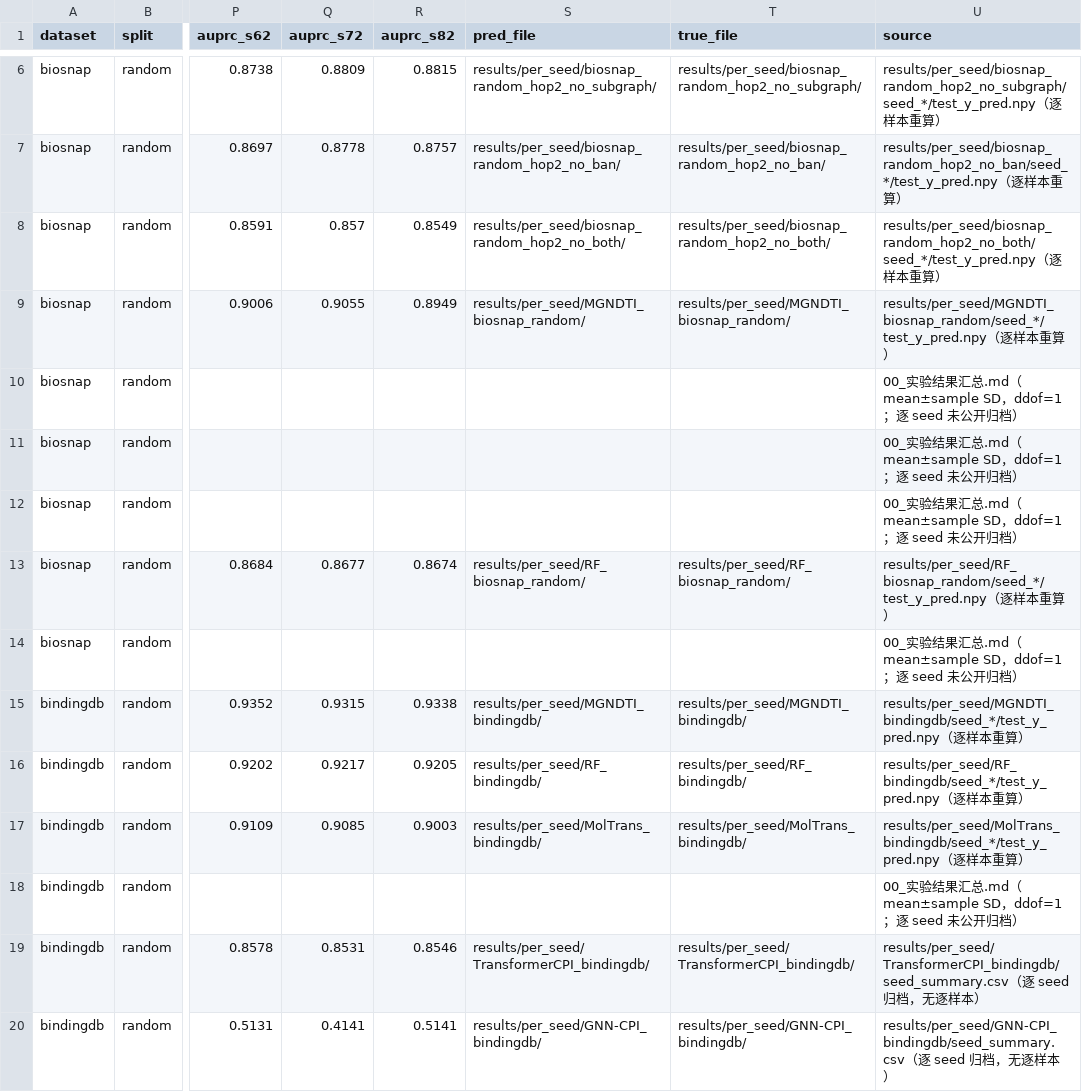
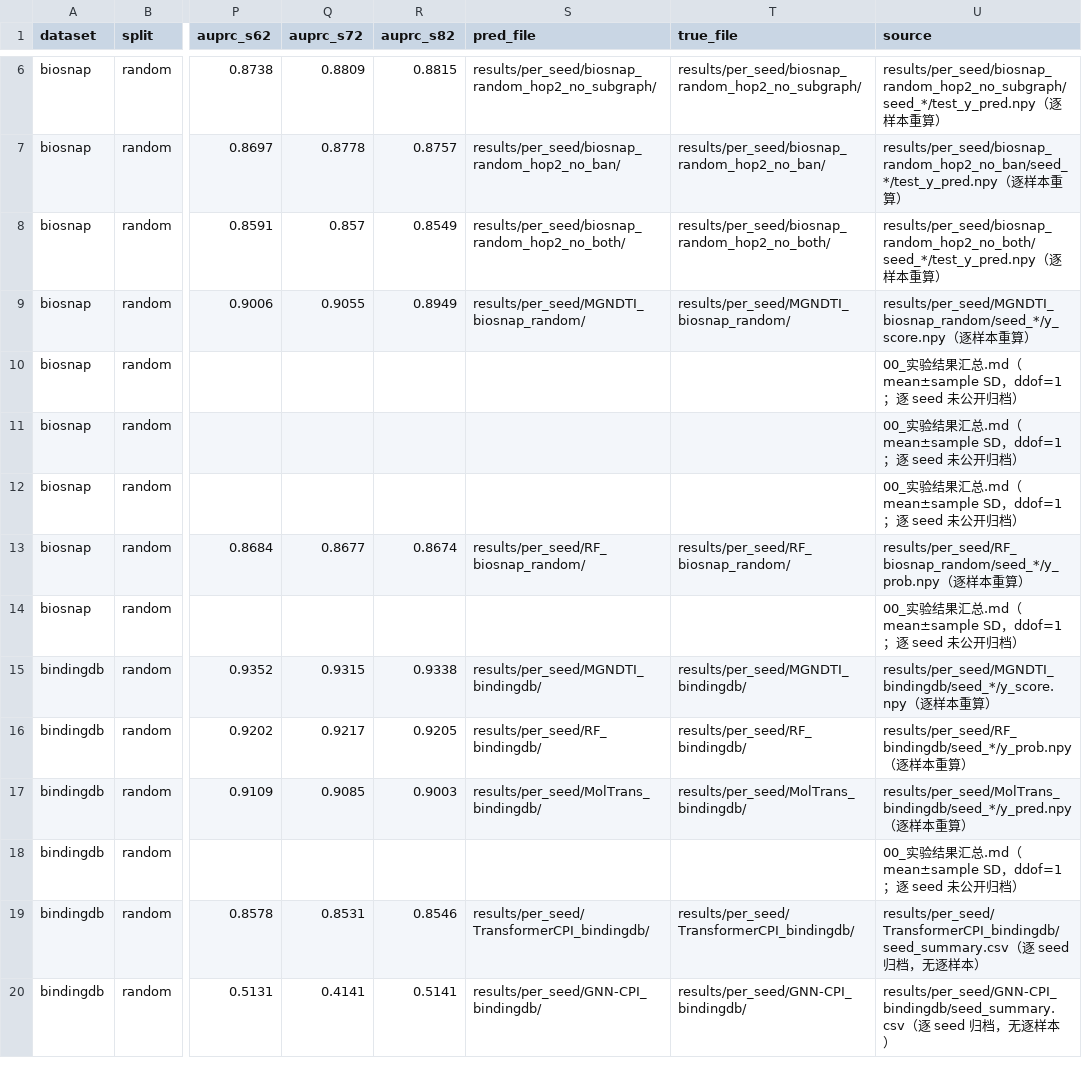
Before and after one commit to BMJ520tc/SGBANDTI, a CSV file: results/results_manifest.csv, drawn as a sheet; only a part is shown, gaps mark what is left out; the diff covers the shown part only; the diff names each change by its address in the sheet, - before the commit and + after, or states it on an @@ line.

```diff
--- a/results/results_manifest.csv
+++ b/results/results_manifest.csv
-U9 (source): results/per_seed/MGNDTI_biosnap_random/seed_*/test_y_pred.npy（逐…
+U9 (source): results/per_seed/MGNDTI_biosnap_random/seed_*/y_score.npy（逐…
-U13 (source): results/per_seed/RF_biosnap_random/seed_*/test_y_pred.npy（逐…
+U13 (source): results/per_seed/RF_biosnap_random/seed_*/y_prob.npy（逐…
-U15 (source): results/per_seed/MGNDTI_bindingdb/seed_*/test_y_pred.npy（逐…
+U15 (source): results/per_seed/MGNDTI_bindingdb/seed_*/y_score.npy（逐…
-U16 (source): results/per_seed/RF_bindingdb/seed_*/test_y_pred.npy（逐…
+U16 (source): results/per_seed/RF_bindingdb/seed_*/y_prob.npy（逐…
-U17 (source): results/per_seed/MolTrans_bindingdb/seed_*/test_y_pred.npy（逐…
+U17 (source): results/per_seed/MolTrans_bindingdb/seed_*/y_pred.npy（逐…
```
Also changed, not shown: 5 edited cells elsewhere in this file, 6 other files.
